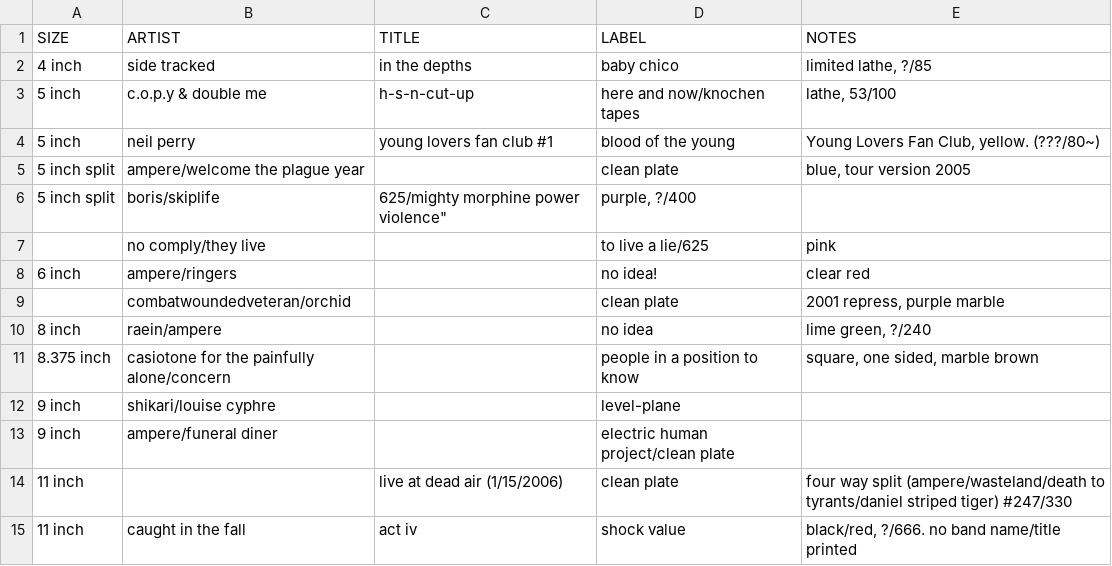
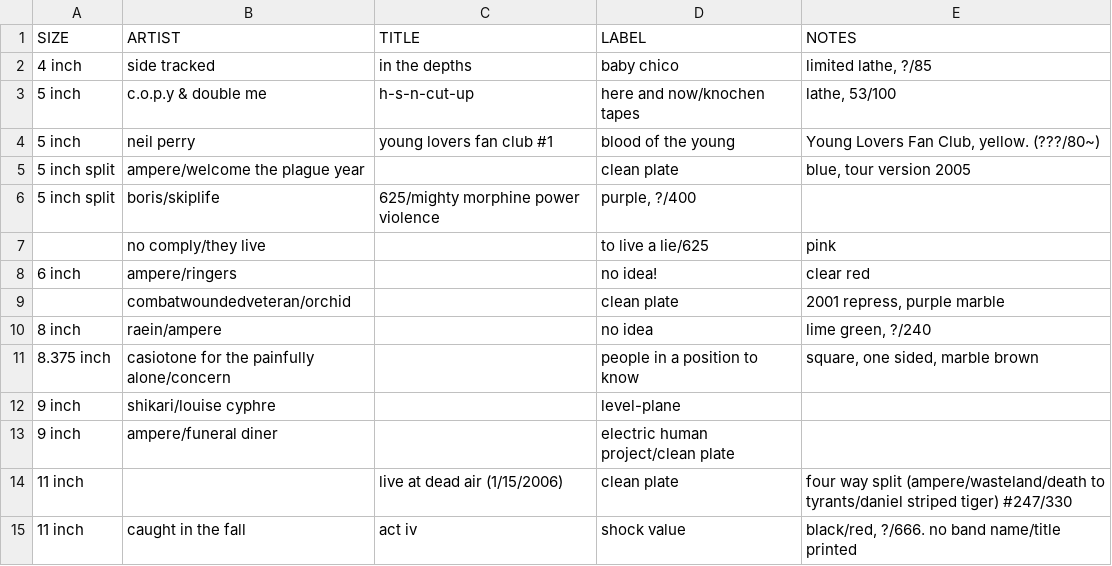
Before and after one commit to okjjj/tradelist, a CSV file: other_sizes.csv, drawn as a sheet.

Commit message:
whimsy is a crutch

```diff
--- a/other_sizes.csv
+++ b/other_sizes.csv
@@ -5,3 +5,3 @@ SIZE,ARTIST,TITLE,LABEL,NOTES
 5 inch split,"ampere/welcome the plague year","",clean plate,"blue, tour version 2005"
-5 inch split,"boris/skiplife",""625/mighty morphine power violence","purple, ?/400"
+5 inch split,"boris/skiplife","625/mighty morphine power violence","purple, ?/400"
 "","no comply/they live","","to live a lie/625","pink"
```
